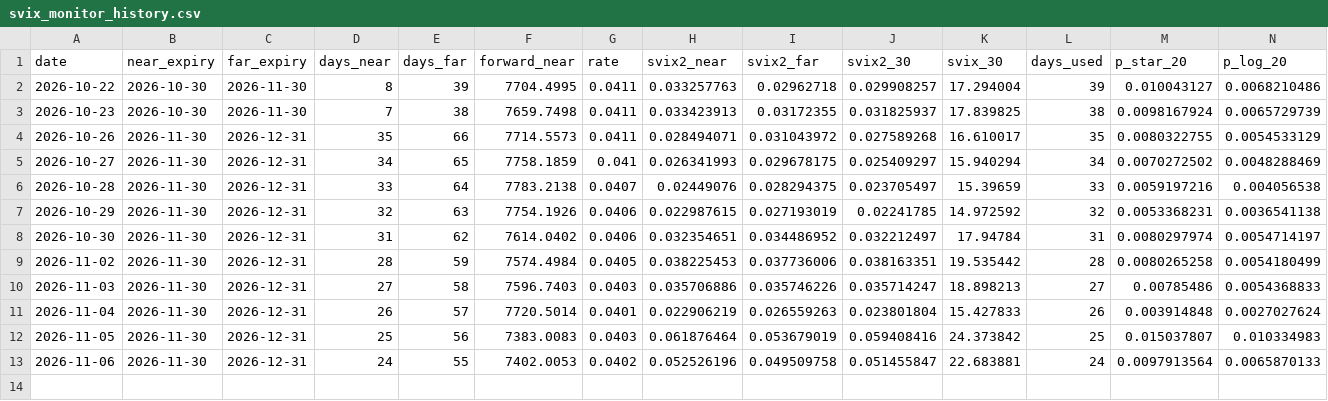
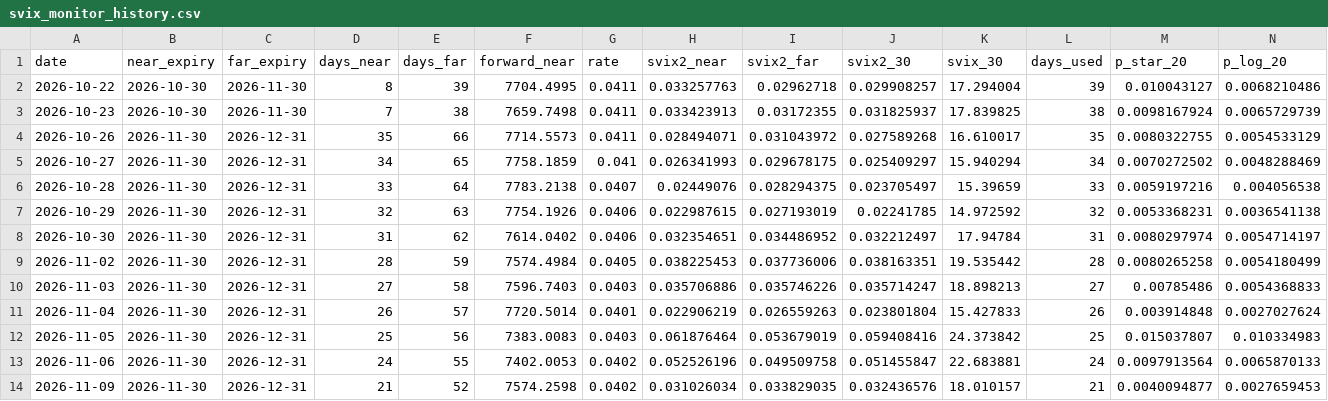
Before and after one commit to Denver-17/live_monitor, a CSV file: svix_monitor_history.csv, drawn as a sheet; only a part is shown; rows hold the shown columns only; the diff names each change by its address in the sheet, - before the commit and + after, or states it on an @@ line.

```diff
--- a/svix_monitor_history.csv
+++ b/svix_monitor_history.csv
+row 14: 2026-11-09 | 2026-11-30 | 2026-12-31 | 21 | 52 | 7574.2598 | 0.0402 | 0.031026034 | 0.033829035 | 0.032436576 | 18.010157 | 21 | 0.0040094877 | 0.0027659453
```
